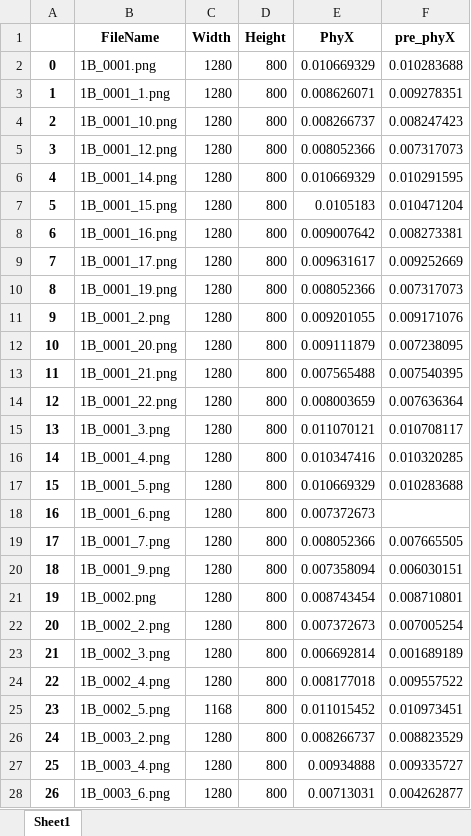
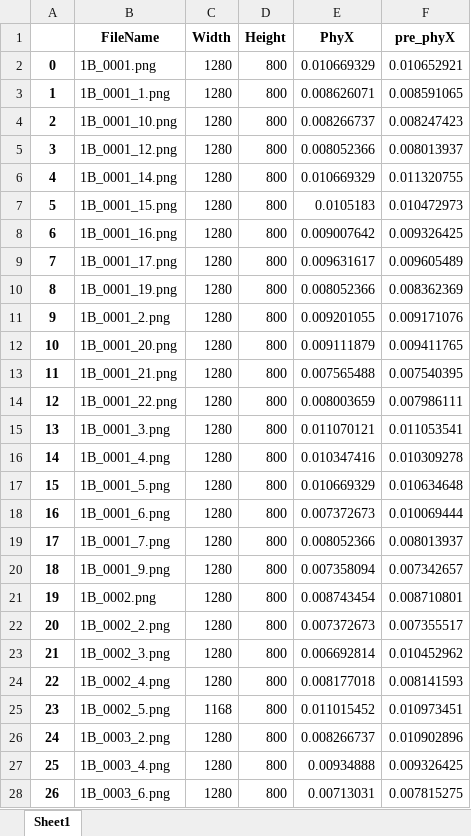
Before and after one commit to NgToanRob/PPC_Recognition, an Excel workbook: predicted.xlsx, sheet Sheet1, drawn as a sheet; only a part is shown; values as stored, in another font and other column widths than the file's, no borders; the diff covers the shown part only; the diff names each change by its address in the sheet, - before the commit and + after, or states it on an @@ line.

```diff
--- a/predicted.xlsx (sheet Sheet1)
+++ b/predicted.xlsx (sheet Sheet1)
-F2 (pre_phyX): 0.010283688
+F2 (pre_phyX): 0.010652921
-F3 (pre_phyX): 0.009278351
+F3 (pre_phyX): 0.008591065
-F5 (pre_phyX): 0.007317073
+F5 (pre_phyX): 0.008013937
-F6 (pre_phyX): 0.010291595
+F6 (pre_phyX): 0.011320755
-F7 (pre_phyX): 0.010471204
+F7 (pre_phyX): 0.010472973
-F8 (pre_phyX): 0.008273381
+F8 (pre_phyX): 0.009326425
-F9 (pre_phyX): 0.009252669
+F9 (pre_phyX): 0.009605489
-F10 (pre_phyX): 0.007317073
+F10 (pre_phyX): 0.008362369
-F12 (pre_phyX): 0.007238095
+F12 (pre_phyX): 0.009411765
-F14 (pre_phyX): 0.007636364
+F14 (pre_phyX): 0.007986111
-F15 (pre_phyX): 0.010708117
+F15 (pre_phyX): 0.011053541
-F16 (pre_phyX): 0.010320285
+F16 (pre_phyX): 0.010309278
-F17 (pre_phyX): 0.010283688
+F17 (pre_phyX): 0.010634648
-F18 (pre_phyX): (empty)
+F18 (pre_phyX): 0.010069444
-F19 (pre_phyX): 0.007665505
+F19 (pre_phyX): 0.008013937
-F20 (pre_phyX): 0.006030151
+F20 (pre_phyX): 0.007342657
-F22 (pre_phyX): 0.007005254
+F22 (pre_phyX): 0.007355517
-F23 (pre_phyX): 0.001689189
+F23 (pre_phyX): 0.010452962
-F24 (pre_phyX): 0.009557522
+F24 (pre_phyX): 0.008141593
-F26 (pre_phyX): 0.008823529
+F26 (pre_phyX): 0.010902896
-F27 (pre_phyX): 0.009335727
+F27 (pre_phyX): 0.009326425
-F28 (pre_phyX): 0.004262877
+F28 (pre_phyX): 0.007815275
```
Also changed, not shown: 44 edited cells elsewhere in this sheet, 2 other files.
